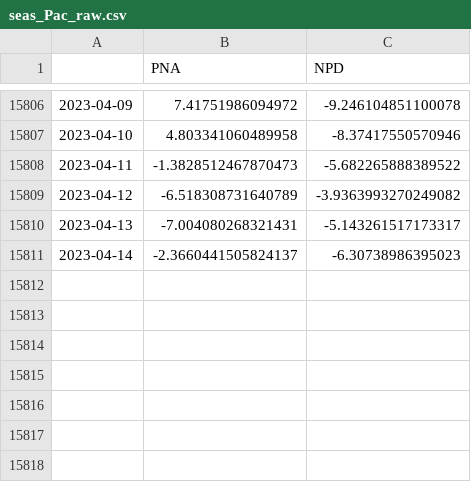
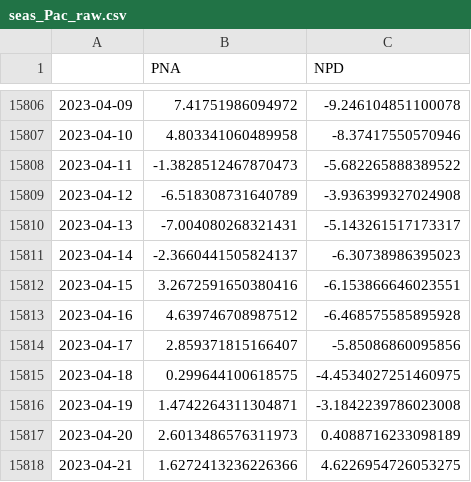
Before and after one commit to linusmagnusson/clint_ts_output, a CSV file: seas_Pac_raw.csv, drawn as a sheet; only a part is shown, gaps mark what is left out.

```diff
--- a/seas_Pac_raw.csv
+++ b/seas_Pac_raw.csv
@@ -15808,4 +15808,11 @@
 2023-04-11,-1.3828512467870473,-5.682265888389522
-2023-04-12,-6.518308731640789,-3.9363993270249082
+2023-04-12,-6.518308731640789,-3.936399327024908
 2023-04-13,-7.004080268321431,-5.143261517173317
 2023-04-14,-2.3660441505824137,-6.30738986395023
+2023-04-15,3.2672591650380416,-6.153866646023551
+2023-04-16,4.639746708987512,-6.468575585895928
+2023-04-17,2.859371815166407,-5.85086860095856
+2023-04-18,0.299644100618575,-4.4534027251460975
+2023-04-19,1.4742264311304871,-3.1842239786023008
+2023-04-20,2.6013486576311973,0.4088716233098189
+2023-04-21,1.6272413236226366,4.6226954726053275
```
Also changed, not shown: area_AO500_raw.csv, nao_classic_raw.csv, 11 other files.
